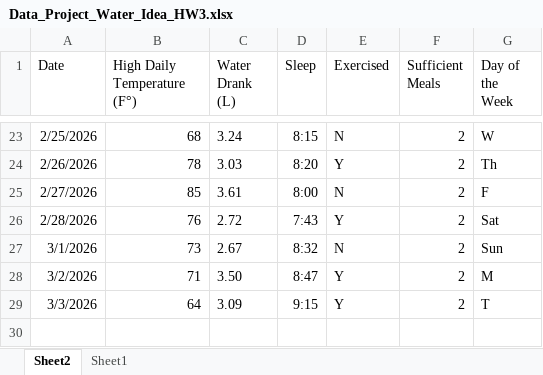
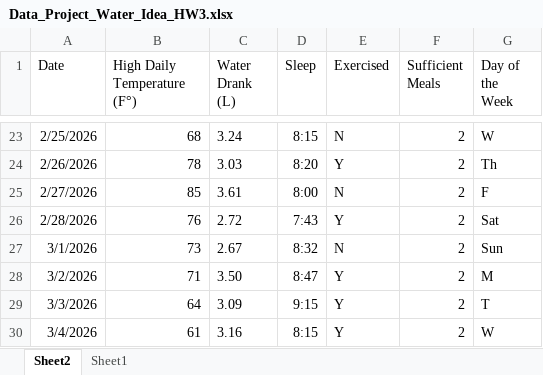
Before and after one commit to dmatthys12/ENVS-193DS_homework-03, an Excel workbook: data/Data_Project_Water_Idea_HW3.xlsx, sheet Sheet2, drawn as a sheet; only a part is shown, gaps mark what is left out; values as stored, in another font and other column widths than the file's, no borders; the diff names each change by its address in the sheet, - before the commit and + after, or states it on an @@ line.

Commit message:
Committing all of my code and data

```diff
--- a/data/Data_Project_Water_Idea_HW3.xlsx (sheet Sheet2)
+++ b/data/Data_Project_Water_Idea_HW3.xlsx (sheet Sheet2)
+row 30: 3/4/2026 | 61 | 3.16 | 8:15 | Y | 2 | W
```
Also changed, not shown: 5 other files.
